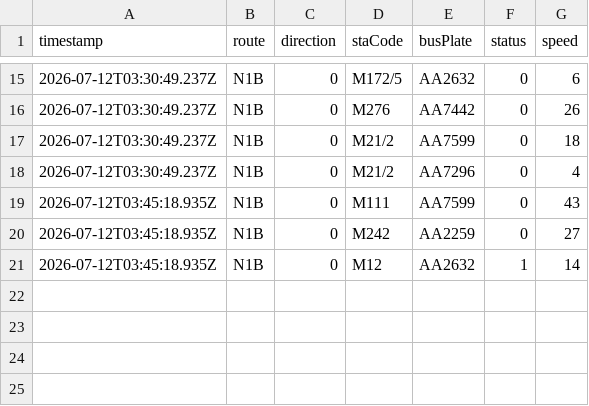
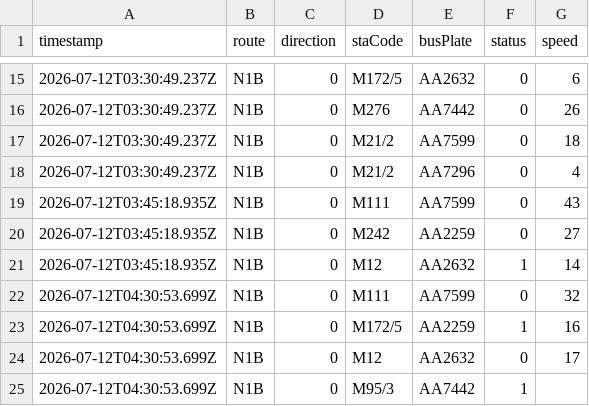
Before and after one commit to ChiHin-Lio/macau-bus-data, a CSV file: raw_logs/N1B.csv, drawn as a sheet; only a part is shown, gaps mark what is left out; the diff names each change by its address in the sheet, - before the commit and + after, or states it on an @@ line.

Commit message:
scraper: update N1B.csv via Cloudflare Worker

```diff
--- a/raw_logs/N1B.csv
+++ b/raw_logs/N1B.csv
+row 22: 2026-07-12T04:30:53.699Z | N1B | 0 | M111 | AA7599 | 0 | 32
+row 23: 2026-07-12T04:30:53.699Z | N1B | 0 | M172/5 | AA2259 | 1 | 16
+row 24: 2026-07-12T04:30:53.699Z | N1B | 0 | M12 | AA2632 | 0 | 17
+row 25: 2026-07-12T04:30:53.699Z | N1B | 0 | M95/3 | AA7442 | 1
```
